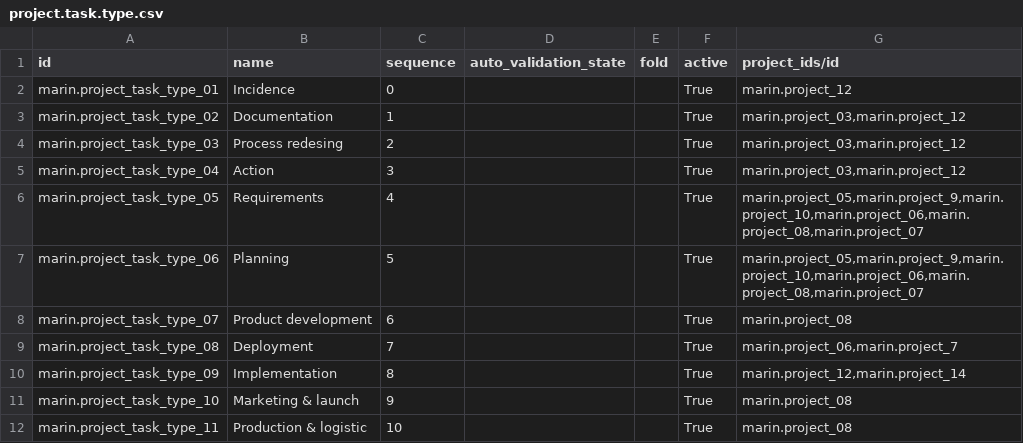
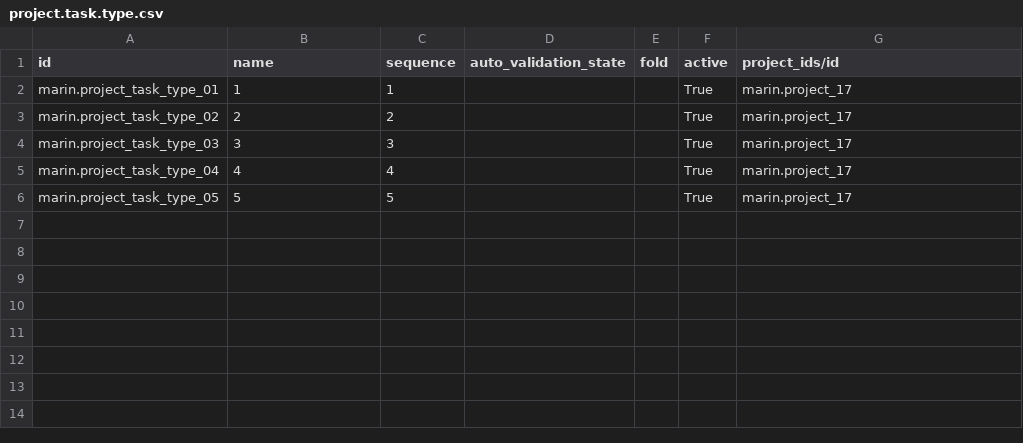
Before and after one commit to robertoCabreraAgro/addons_custom, a CSV file: marin/data/project.task.type.csv, drawn as a sheet.

Commit message:
FW

```diff
--- a/marin/data/project.task.type.csv
+++ b/marin/data/project.task.type.csv
@@ -1,12 +1,6 @@
 "id","name","sequence","auto_validation_state","fold","active","project_ids/id"
-"marin.project_task_type_01","Incidence","0","","","True","marin.project_12"
-"marin.project_task_type_02","Documentation","1","","","True","marin.project_03,marin.project_12"
-"marin.project_task_type_03","Process redesing","2","","","True","marin.project_03,marin.project_12"
-"marin.project_task_type_04","Action","3","","","True","marin.project_03,marin.project_12"
-"marin.project_task_type_05","Requirements","4","","","True","marin.project_05,marin.project_9,marin.project_10,marin.project_06,marin.project_08,marin.project_07"
-"marin.project_task_type_06","Planning","5","","","True","marin.project_05,marin.project_9,marin.project_10,marin.project_06,marin.project_08,marin.project_07"
-"marin.project_task_type_07","Product development","6","","","True","marin.project_08"
-"marin.project_task_type_08","Deployment","7","","","True","marin.project_06,marin.project_7"
-"marin.project_task_type_09","Implementation","8","","","True","marin.project_12,marin.project_14"
-"marin.project_task_type_10","Marketing & launch","9","","","True","marin.project_08"
-"marin.project_task_type_11","Production & logistic","10","","","True","marin.project_08"
+"marin.project_task_type_01","1","1","","","True","marin.project_17"
+"marin.project_task_type_02","2","2","","","True","marin.project_17"
+"marin.project_task_type_03","3","3","","","True","marin.project_17"
+"marin.project_task_type_04","4","4","","","True","marin.project_17"
+"marin.project_task_type_05","5","5","","","True","marin.project_17"
```
